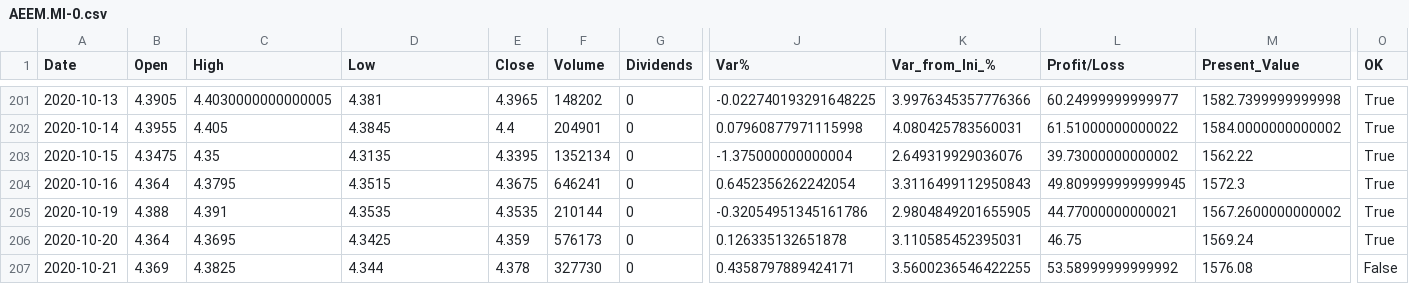
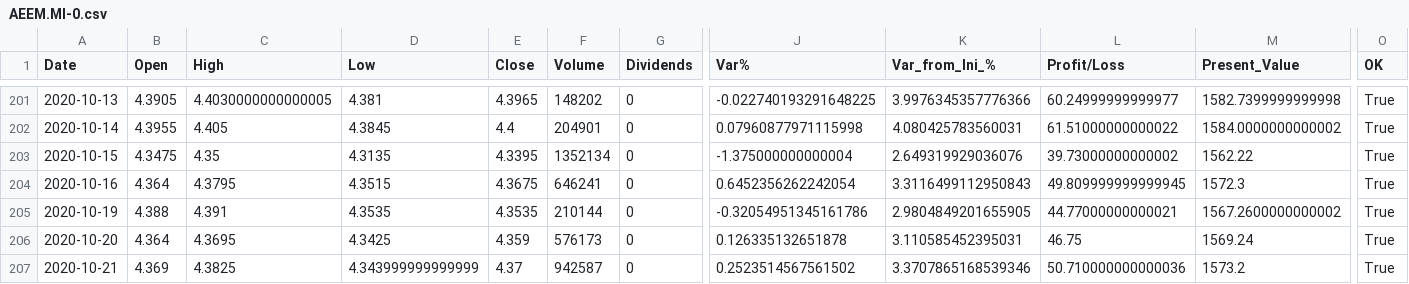
Before and after one commit to Alfre2000/PortfolioManager, a CSV file: ETFs/AEEM.MI-0.csv, drawn as a sheet; only a part is shown, gaps mark what is left out; the diff names each change by its address in the sheet, - before the commit and + after, or states it on an @@ line.

```diff
--- a/ETFs/AEEM.MI-0.csv
+++ b/ETFs/AEEM.MI-0.csv
-D207 (Low): 4.344
+D207 (Low): 4.343999999999999
-E207 (Close): 4.378
+E207 (Close): 4.37
-F207 (Volume): 327730
+F207 (Volume): 942587
-J207 (Var%): 0.4358797889424171
+J207 (Var%): 0.2523514567561502
-K207 (Var_from_Ini_%): 3.5600236546422255
+K207 (Var_from_Ini_%): 3.3707865168539346
-L207 (Profit/Loss): 53.58999999999992
+L207 (Profit/Loss): 50.710000000000036
-M207 (Present_Value): 1576.08
+M207 (Present_Value): 1573.2
-O207 (OK): False
+O207 (OK): True
```
Also changed, not shown: ETFs/AEEM.MI-1.csv, ETFs/CSEMUS.MI-1.csv, 13 other files.
